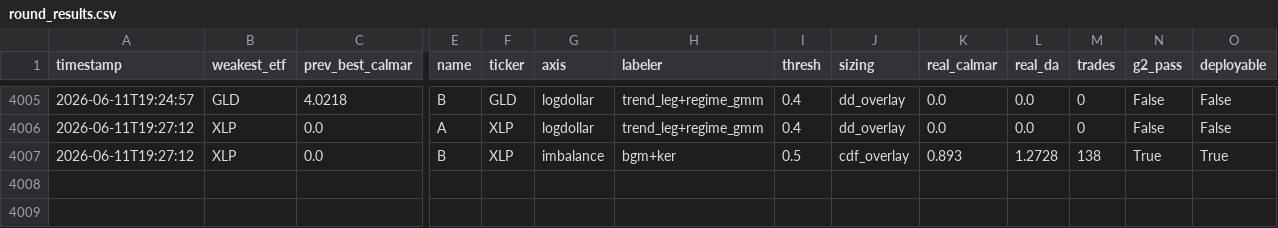
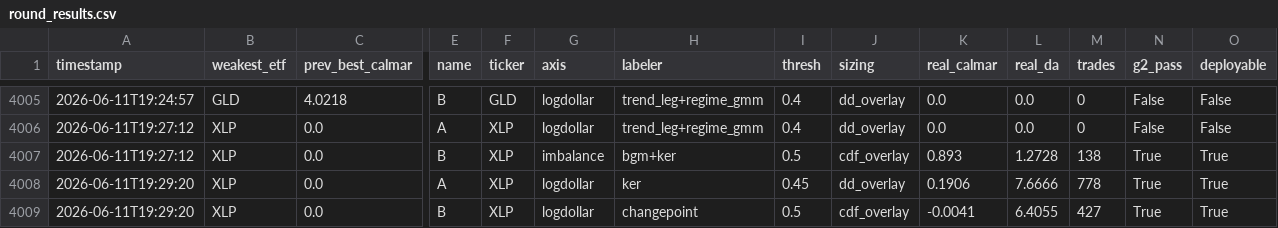
Before and after one commit to victor000000/quant-autoresearch, a CSV file: results/round_results.csv, drawn as a sheet; only a part is shown, gaps mark what is left out; rows hold the shown columns only; the diff names each change by its address in the sheet, - before the commit and + after, or states it on an @@ line.

```diff
--- a/results/round_results.csv
+++ b/results/round_results.csv
+row 4008: 2026-06-11T19:29:20 | XLP | 0.0 | A | XLP | logdollar | ker | 0.45 | dd_overlay | 0.1906 | 7.6666 | 778 | True | True
+row 4009: 2026-06-11T19:29:20 | XLP | 0.0 | B | XLP | logdollar | changepoint | 0.5 | cdf_overlay | -0.0041 | 6.4055 | 427 | True | True
```
Also changed, not shown: 2 other files.
